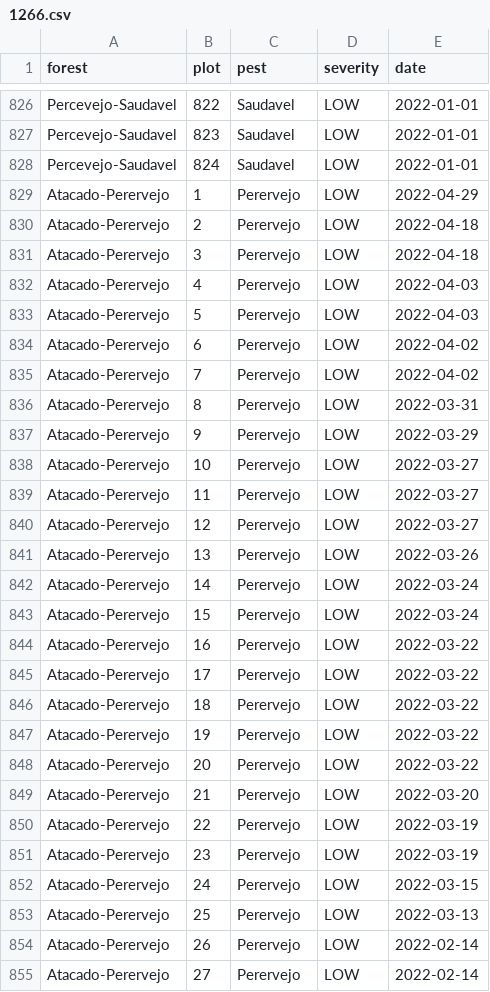
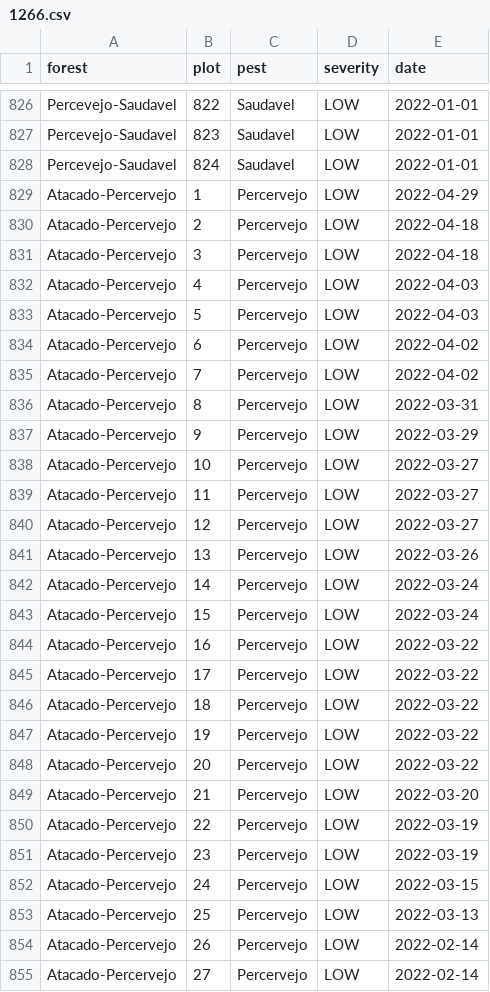
Before and after one commit to bhlabz/maxsatt-research-cli, a CSV file: data/training_input/1266.csv, drawn as a sheet; only a part is shown, gaps mark what is left out; the diff covers the shown part only.

Commit message:
Fix spelling errors in features_summary.csv: corrected "Pisilideo" to "Psilideo" and "Perervejo" to "Percervejo"

```diff
--- a/data/training_input/1266.csv
+++ b/data/training_input/1266.csv
@@ -828,28 +828,28 @@ Percevejo-Saudavel,823,Saudavel,LOW,2022-01-01
 Percevejo-Saudavel,824,Saudavel,LOW,2022-01-01
-Atacado-Perervejo,1,Perervejo,LOW,2022-04-29
-Atacado-Perervejo,2,Perervejo,LOW,2022-04-18
-Atacado-Perervejo,3,Perervejo,LOW,2022-04-18
-Atacado-Perervejo,4,Perervejo,LOW,2022-04-03
-Atacado-Perervejo,5,Perervejo,LOW,2022-04-03
-Atacado-Perervejo,6,Perervejo,LOW,2022-04-02
-Atacado-Perervejo,7,Perervejo,LOW,2022-04-02
-Atacado-Perervejo,8,Perervejo,LOW,2022-03-31
-Atacado-Perervejo,9,Perervejo,LOW,2022-03-29
-Atacado-Perervejo,10,Perervejo,LOW,2022-03-27
-Atacado-Perervejo,11,Perervejo,LOW,2022-03-27
-Atacado-Perervejo,12,Perervejo,LOW,2022-03-27
-Atacado-Perervejo,13,Perervejo,LOW,2022-03-26
-Atacado-Perervejo,14,Perervejo,LOW,2022-03-24
-Atacado-Perervejo,15,Perervejo,LOW,2022-03-24
-Atacado-Perervejo,16,Perervejo,LOW,2022-03-22
-Atacado-Perervejo,17,Perervejo,LOW,2022-03-22
-Atacado-Perervejo,18,Perervejo,LOW,2022-03-22
-Atacado-Perervejo,19,Perervejo,LOW,2022-03-22
-Atacado-Perervejo,20,Perervejo,LOW,2022-03-22
-Atacado-Perervejo,21,Perervejo,LOW,2022-03-20
-Atacado-Perervejo,22,Perervejo,LOW,2022-03-19
-Atacado-Perervejo,23,Perervejo,LOW,2022-03-19
-Atacado-Perervejo,24,Perervejo,LOW,2022-03-15
-Atacado-Perervejo,25,Perervejo,LOW,2022-03-13
-Atacado-Perervejo,26,Perervejo,LOW,2022-02-14
-Atacado-Perervejo,27,Perervejo,LOW,2022-02-14
+Atacado-Percervejo,1,Percervejo,LOW,2022-04-29
+Atacado-Percervejo,2,Percervejo,LOW,2022-04-18
+Atacado-Percervejo,3,Percervejo,LOW,2022-04-18
+Atacado-Percervejo,4,Percervejo,LOW,2022-04-03
+Atacado-Percervejo,5,Percervejo,LOW,2022-04-03
+Atacado-Percervejo,6,Percervejo,LOW,2022-04-02
+Atacado-Percervejo,7,Percervejo,LOW,2022-04-02
+Atacado-Percervejo,8,Percervejo,LOW,2022-03-31
+Atacado-Percervejo,9,Percervejo,LOW,2022-03-29
+Atacado-Percervejo,10,Percervejo,LOW,2022-03-27
+Atacado-Percervejo,11,Percervejo,LOW,2022-03-27
+Atacado-Percervejo,12,Percervejo,LOW,2022-03-27
+Atacado-Percervejo,13,Percervejo,LOW,2022-03-26
+Atacado-Percervejo,14,Percervejo,LOW,2022-03-24
+Atacado-Percervejo,15,Percervejo,LOW,2022-03-24
+Atacado-Percervejo,16,Percervejo,LOW,2022-03-22
+Atacado-Percervejo,17,Percervejo,LOW,2022-03-22
+Atacado-Percervejo,18,Percervejo,LOW,2022-03-22
+Atacado-Percervejo,19,Percervejo,LOW,2022-03-22
+Atacado-Percervejo,20,Percervejo,LOW,2022-03-22
+Atacado-Percervejo,21,Percervejo,LOW,2022-03-20
+Atacado-Percervejo,22,Percervejo,LOW,2022-03-19
+Atacado-Percervejo,23,Percervejo,LOW,2022-03-19
+Atacado-Percervejo,24,Percervejo,LOW,2022-03-15
+Atacado-Percervejo,25,Percervejo,LOW,2022-03-13
+Atacado-Percervejo,26,Percervejo,LOW,2022-02-14
+Atacado-Percervejo,27,Percervejo,LOW,2022-02-14
```
Also changed, not shown: 8 edited cells elsewhere in this file, 10 other files.
